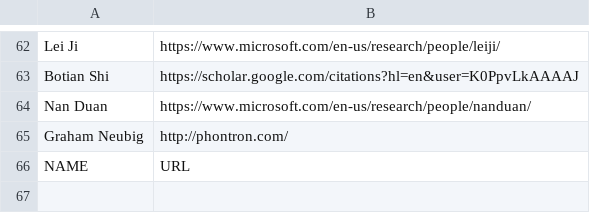
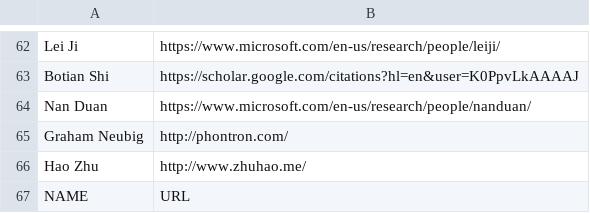
Before and after one commit to ybisk/ybisk.github.io, a TSV file: websites.tsv, drawn as a sheet; only a part is shown, gaps mark what is left out.

```diff
--- a/websites.tsv
+++ b/websites.tsv
@@ -65,2 +65,3 @@ Nan Duan	https://www.microsoft.com/en-us/research/people/nanduan/
 Graham Neubig	http://phontron.com/
+Hao Zhu	http://www.zhuhao.me/
 NAME	URL
```
Also changed, not shown: publications.tsv, 4 other files.
